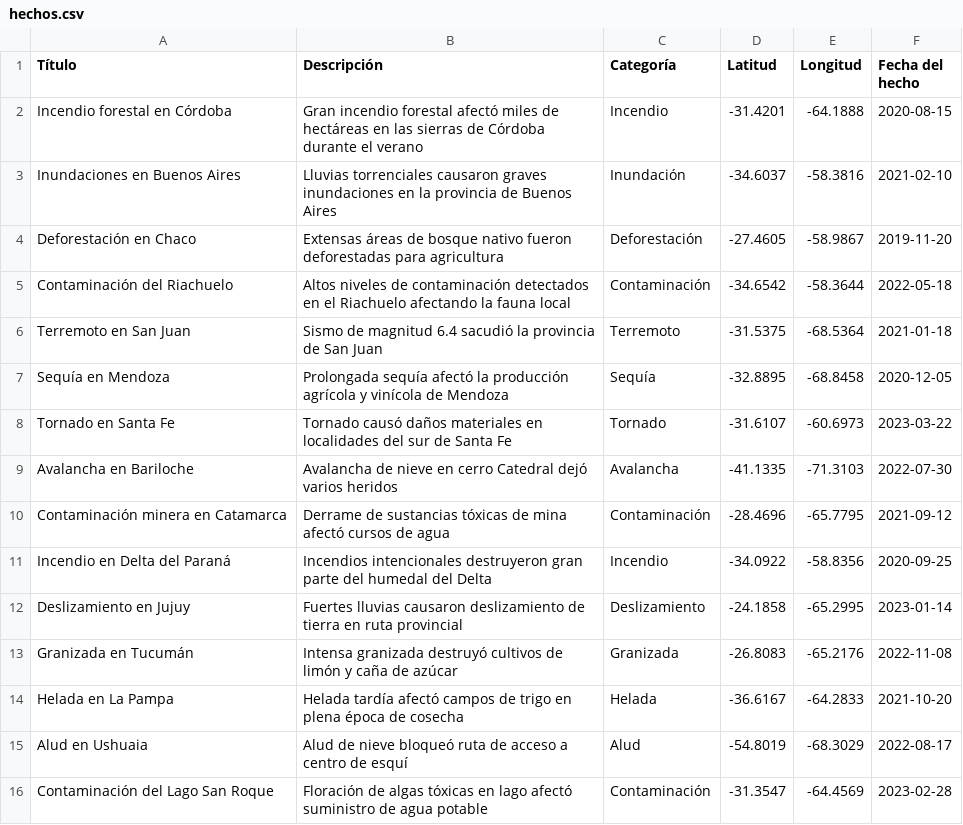
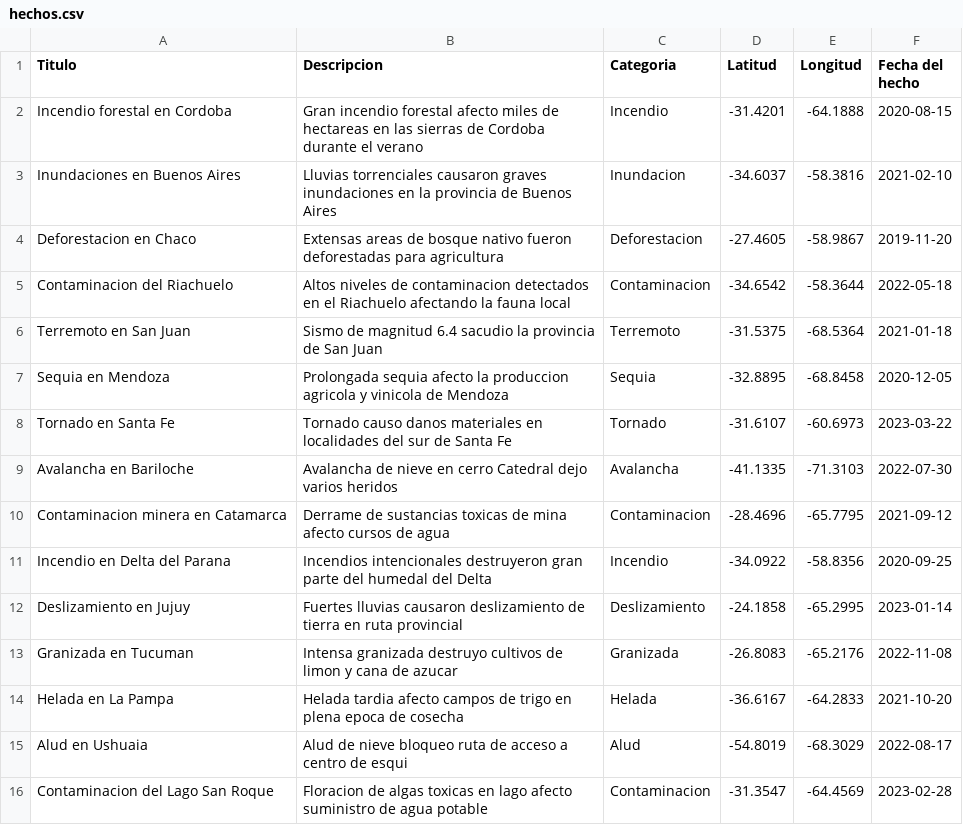
Before and after one commit to Nicolas-Gomez-Fernandes/TP_Dise-o__Enjavajoyers, a CSV file: servicio-fuente-estatica/src/main/resources/hechos.csv, drawn as a sheet.

```diff
--- a/servicio-fuente-estatica/src/main/resources/hechos.csv
+++ b/servicio-fuente-estatica/src/main/resources/hechos.csv
@@ -1,16 +1,16 @@
-Título,Descripción,Categoría,Latitud,Longitud,Fecha del hecho
-Incendio forestal en Córdoba,Gran incendio forestal afectó miles de hectáreas en las sierras de Córdoba durante el verano,Incendio,-31.4201,-64.1888,2020-08-15
-Inundaciones en Buenos Aires,Lluvias torrenciales causaron graves inundaciones en la provincia de Buenos Aires,Inundación,-34.6037,-58.3816,2021-02-10
-Deforestación en Chaco,Extensas áreas de bosque nativo fueron deforestadas para agricultura,Deforestación,-27.4605,-58.9867,2019-11-20
-Contaminación del Riachuelo,Altos niveles de contaminación detectados en el Riachuelo afectando la fauna local,Contaminación,-34.6542,-58.3644,2022-05-18
-Terremoto en San Juan,Sismo de magnitud 6.4 sacudió la provincia de San Juan,Terremoto,-31.5375,-68.5364,2021-01-18
-Sequía en Mendoza,Prolongada sequía afectó la producción agrícola y vinícola de Mendoza,Sequía,-32.8895,-68.8458,2020-12-05
-Tornado en Santa Fe,Tornado causó daños materiales en localidades del sur de Santa Fe,Tornado,-31.6107,-60.6973,2023-03-22
-Avalancha en Bariloche,Avalancha de nieve en cerro Catedral dejó varios heridos,Avalancha,-41.1335,-71.3103,2022-07-30
-Contaminación minera en Catamarca,Derrame de sustancias tóxicas de mina afectó cursos de agua,Contaminación,-28.4696,-65.7795,2021-09-12
-Incendio en Delta del Paraná,Incendios intencionales destruyeron gran parte del humedal del Delta,Incendio,-34.0922,-58.8356,2020-09-25
+Titulo,Descripcion,Categoria,Latitud,Longitud,Fecha del hecho
+Incendio forestal en Cordoba,Gran incendio forestal afecto miles de hectareas en las sierras de Cordoba durante el verano,Incendio,-31.4201,-64.1888,2020-08-15
+Inundaciones en Buenos Aires,Lluvias torrenciales causaron graves inundaciones en la provincia de Buenos Aires,Inundacion,-34.6037,-58.3816,2021-02-10
+Deforestacion en Chaco,Extensas areas de bosque nativo fueron deforestadas para agricultura,Deforestacion,-27.4605,-58.9867,2019-11-20
+Contaminacion del Riachuelo,Altos niveles de contaminacion detectados en el Riachuelo afectando la fauna local,Contaminacion,-34.6542,-58.3644,2022-05-18
+Terremoto en San Juan,Sismo de magnitud 6.4 sacudio la provincia de San Juan,Terremoto,-31.5375,-68.5364,2021-01-18
+Sequia en Mendoza,Prolongada sequia afecto la produccion agricola y vinicola de Mendoza,Sequia,-32.8895,-68.8458,2020-12-05
+Tornado en Santa Fe,Tornado causo danos materiales en localidades del sur de Santa Fe,Tornado,-31.6107,-60.6973,2023-03-22
+Avalancha en Bariloche,Avalancha de nieve en cerro Catedral dejo varios heridos,Avalancha,-41.1335,-71.3103,2022-07-30
+Contaminacion minera en Catamarca,Derrame de sustancias toxicas de mina afecto cursos de agua,Contaminacion,-28.4696,-65.7795,2021-09-12
+Incendio en Delta del Parana,Incendios intencionales destruyeron gran parte del humedal del Delta,Incendio,-34.0922,-58.8356,2020-09-25
 Deslizamiento en Jujuy,Fuertes lluvias causaron deslizamiento de tierra en ruta provincial,Deslizamiento,-24.1858,-65.2995,2023-01-14
-Granizada en Tucumán,Intensa granizada destruyó cultivos de limón y caña de azúcar,Granizada,-26.8083,-65.2176,2022-11-08
-Helada en La Pampa,Helada tardía afectó campos de trigo en plena época de cosecha,Helada,-36.6167,-64.2833,2021-10-20
-Alud en Ushuaia,Alud de nieve bloqueó ruta de acceso a centro de esquí,Alud,-54.8019,-68.3029,2022-08-17
-Contaminación del Lago San Roque,Floración de algas tóxicas en lago afectó suministro de agua potable,Contaminación,-31.3547,-64.4569,2023-02-28
+Granizada en Tucuman,Intensa granizada destruyo cultivos de limon y cana de azucar,Granizada,-26.8083,-65.2176,2022-11-08
+Helada en La Pampa,Helada tardia afecto campos de trigo en plena epoca de cosecha,Helada,-36.6167,-64.2833,2021-10-20
+Alud en Ushuaia,Alud de nieve bloqueo ruta de acceso a centro de esqui,Alud,-54.8019,-68.3029,2022-08-17
+Contaminacion del Lago San Roque,Floracion de algas toxicas en lago afecto suministro de agua potable,Contaminacion,-31.3547,-64.4569,2023-02-28
```
Also changed, not shown: 34 other files.
